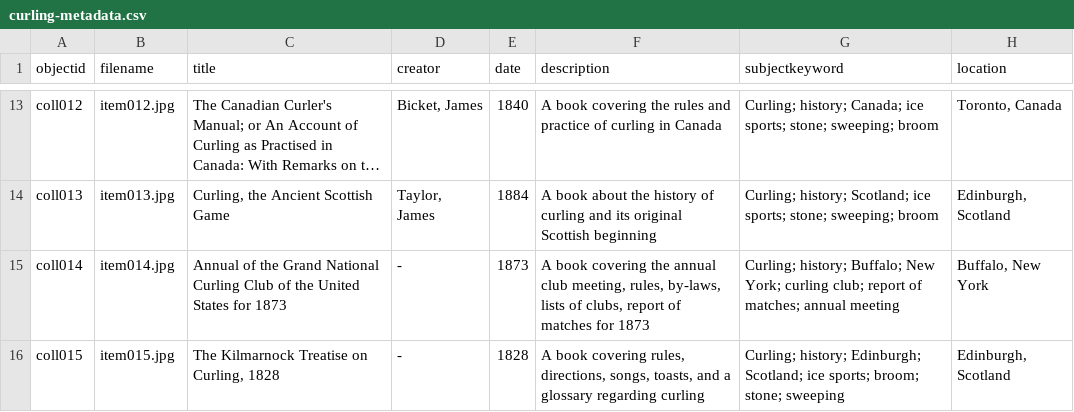
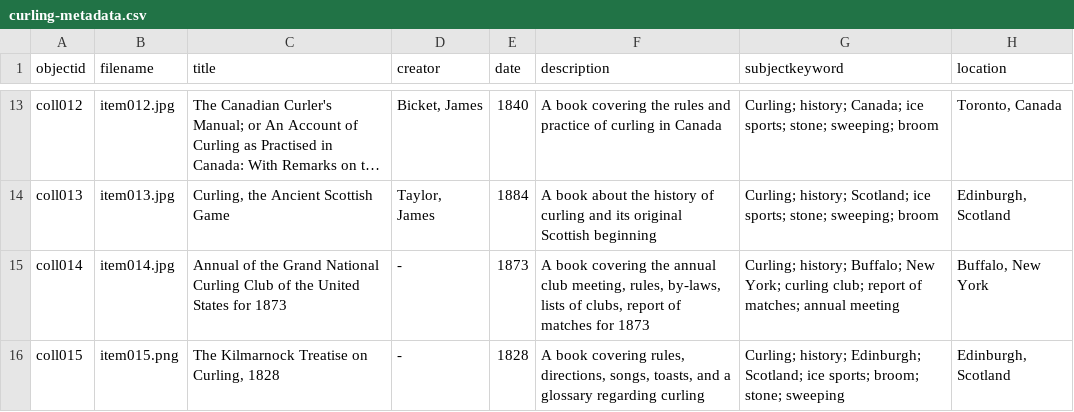
Before and after one commit to tarammitchell/curling-history-brief, a CSV file: _data/curling-metadata.csv, drawn as a sheet; only a part is shown, gaps mark what is left out; long unchanged cells end in …; the diff names each change by its address in the sheet, - before the commit and + after, or states it on an @@ line.

Commit message:
changed .jpg to .png for item 17
Updated curling metadata CSV file with new entries and corrected formatting issues.

```diff
--- a/_data/curling-metadata.csv
+++ b/_data/curling-metadata.csv
-B16 (filename): item015.jpg
+B16 (filename): item015.png
```
